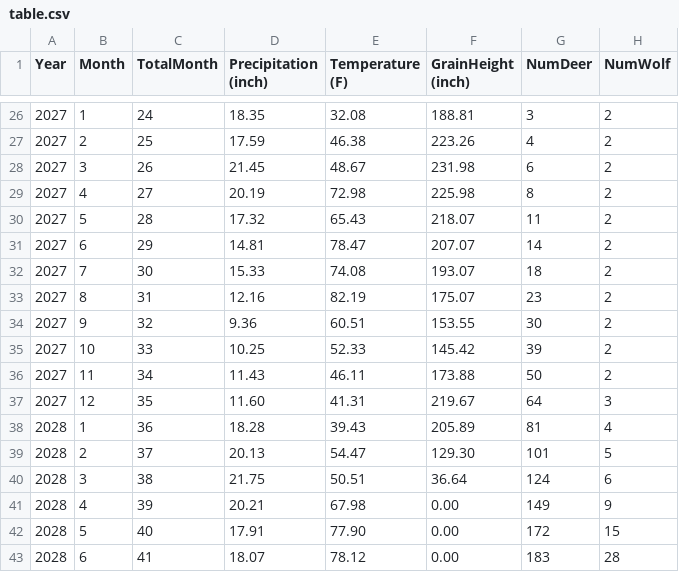
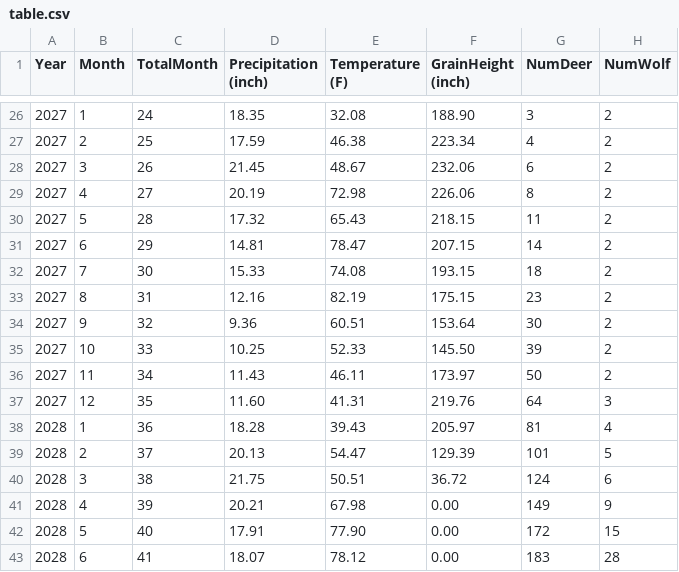
Before and after one commit to rachelx000/CS575ProjectArchive, a CSV file: Project2/table.csv, drawn as a sheet; only a part is shown, gaps mark what is left out; the diff covers the shown part only.

```diff
--- a/Project2/table.csv
+++ b/Project2/table.csv
@@ -26,16 +26,16 @@ Year,Month,TotalMonth,Precipitation (inch),Temperature (F),GrainHeight (inch),Nu
-2027,  1, 24,  18.35,  32.08, 188.81,    3,    2
-2027,  2, 25,  17.59,  46.38, 223.26,    4,    2
-2027,  3, 26,  21.45,  48.67, 231.98,    6,    2
-2027,  4, 27,  20.19,  72.98, 225.98,    8,    2
-2027,  5, 28,  17.32,  65.43, 218.07,   11,    2
-2027,  6, 29,  14.81,  78.47, 207.07,   14,    2
-2027,  7, 30,  15.33,  74.08, 193.07,   18,    2
-2027,  8, 31,  12.16,  82.19, 175.07,   23,    2
-2027,  9, 32,   9.36,  60.51, 153.55,   30,    2
-2027, 10, 33,  10.25,  52.33, 145.42,   39,    2
-2027, 11, 34,  11.43,  46.11, 173.88,   50,    2
-2027, 12, 35,  11.60,  41.31, 219.67,   64,    3
-2028,  1, 36,  18.28,  39.43, 205.89,   81,    4
-2028,  2, 37,  20.13,  54.47, 129.30,  101,    5
-2028,  3, 38,  21.75,  50.51,  36.64,  124,    6
+2027,  1, 24,  18.35,  32.08, 188.90,    3,    2
+2027,  2, 25,  17.59,  46.38, 223.34,    4,    2
+2027,  3, 26,  21.45,  48.67, 232.06,    6,    2
+2027,  4, 27,  20.19,  72.98, 226.06,    8,    2
+2027,  5, 28,  17.32,  65.43, 218.15,   11,    2
+2027,  6, 29,  14.81,  78.47, 207.15,   14,    2
+2027,  7, 30,  15.33,  74.08, 193.15,   18,    2
+2027,  8, 31,  12.16,  82.19, 175.15,   23,    2
+2027,  9, 32,   9.36,  60.51, 153.64,   30,    2
+2027, 10, 33,  10.25,  52.33, 145.50,   39,    2
+2027, 11, 34,  11.43,  46.11, 173.97,   50,    2
+2027, 12, 35,  11.60,  41.31, 219.76,   64,    3
+2028,  1, 36,  18.28,  39.43, 205.97,   81,    4
+2028,  2, 37,  20.13,  54.47, 129.39,  101,    5
+2028,  3, 38,  21.75,  50.51,  36.72,  124,    6
 2028,  4, 39,  20.21,  67.98,   0.00,  149,    9
```
Also changed, not shown: 35 edited cells elsewhere in this file, Project2/result.csv, 1 other file.
